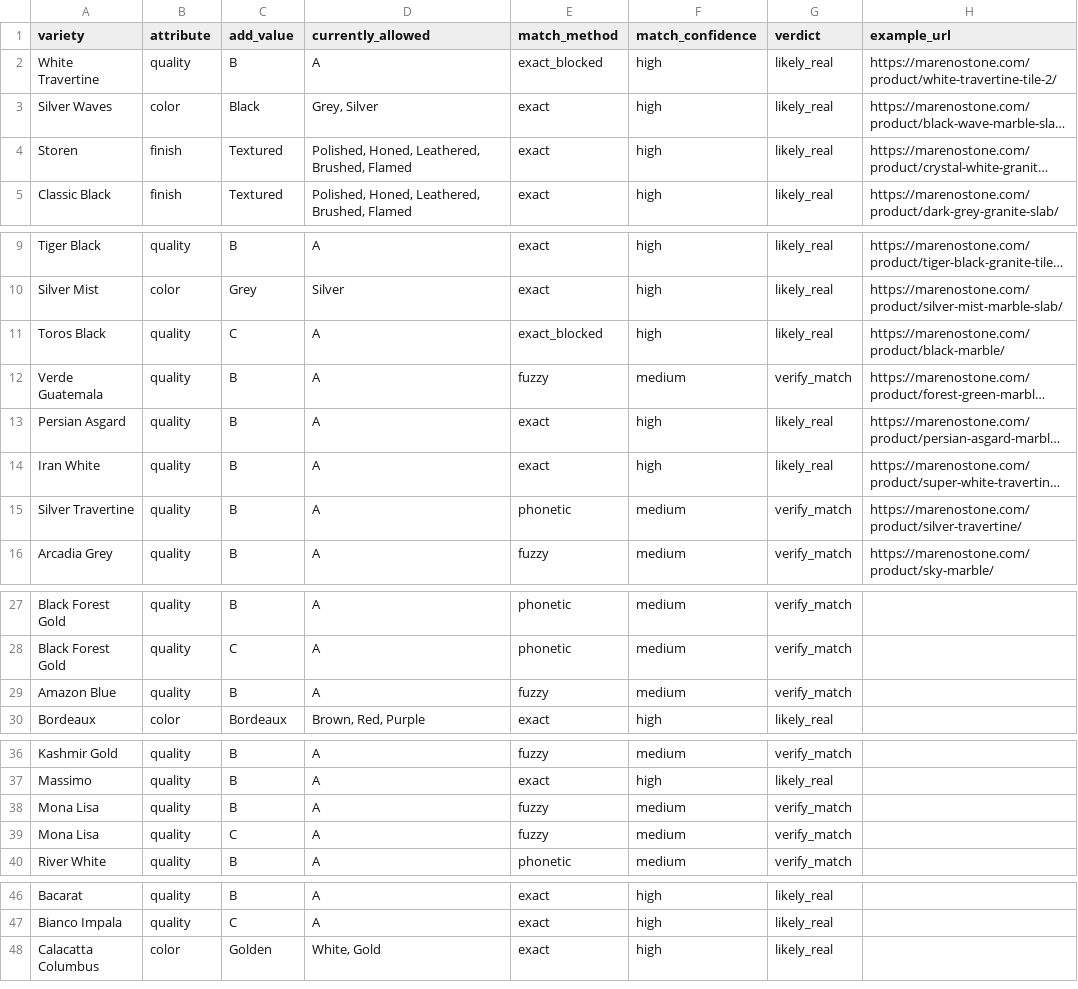
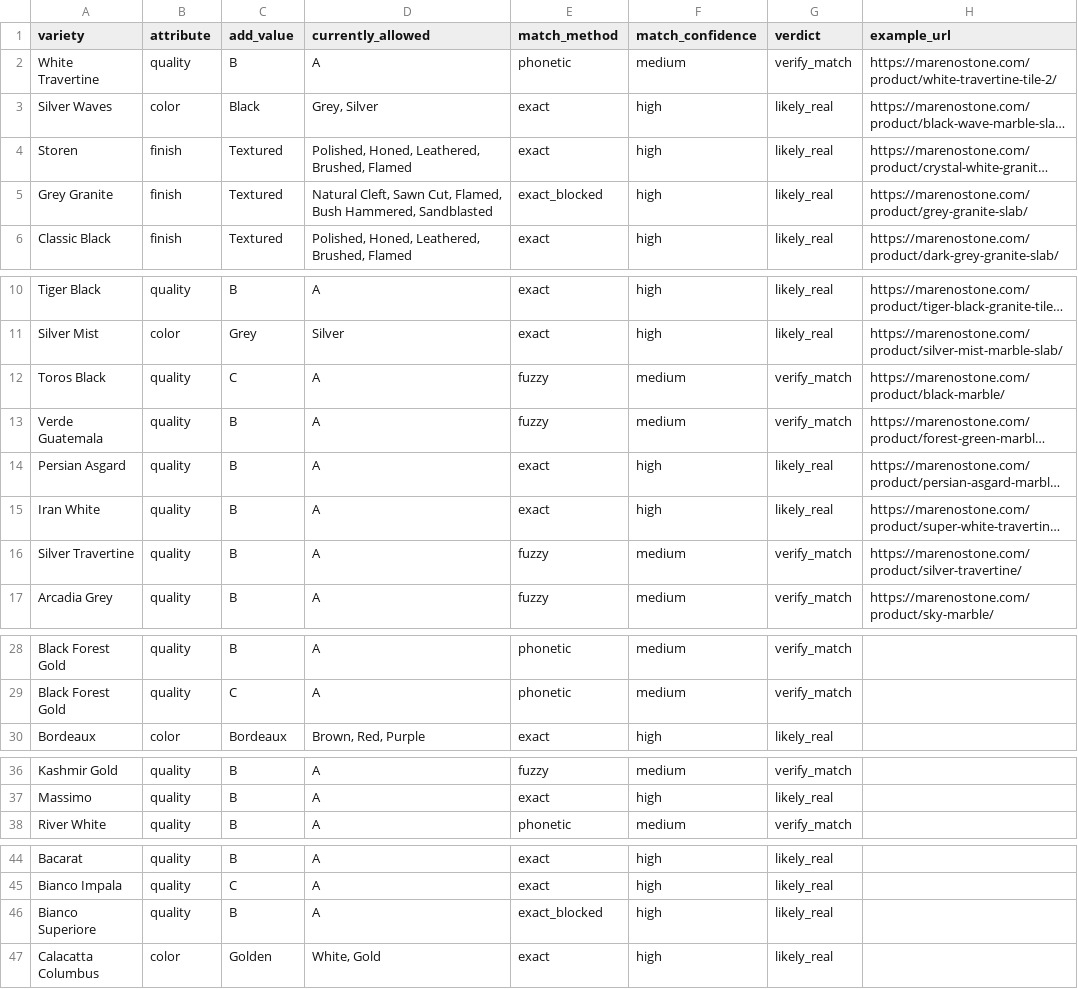
Before and after one commit to Fux002/blokport_scraper, a CSV file: catalog_source/backbone_additions/backbone_value_updates.csv, drawn as a sheet; only a part is shown, gaps mark what is left out; long unchanged cells end in …; removed rows and columns are numbered as before the commit, all else as after; the diff names each change by its address in the sheet, - before the commit and + after, or states it on an @@ line.

```diff
--- a/catalog_source/backbone_additions/backbone_value_updates.csv
+++ b/catalog_source/backbone_additions/backbone_value_updates.csv
-E2 (match_method): exact_blocked
+E2 (match_method): phonetic
-F2 (match_confidence): high
+F2 (match_confidence): medium
-G2 (verdict): likely_real
+G2 (verdict): verify_match
+row 5: Grey Granite | finish | Textured | Natural Cleft, Sawn Cut, Flamed, Bush Hammered, Sandblasted | exact_blocked | high | likely_real | https://marenostone.com/product/grey-granite-slab/
-E12 (match_method): exact_blocked
+E12 (match_method): fuzzy
-F12 (match_confidence): high
+F12 (match_confidence): medium
-G12 (verdict): likely_real
+G12 (verdict): verify_match
-E16 (match_method): phonetic
+E16 (match_method): fuzzy
-row 29: Amazon Blue | quality | B | A | fuzzy | medium | verify_match
-row 38: Mona Lisa | quality | B | A | fuzzy | medium | verify_match
-row 39: Mona Lisa | quality | C | A | fuzzy | medium | verify_match
+row 46: Bianco Superiore | quality | B | A | exact_blocked | high | likely_real
```
Also changed, not shown: 5 other files.
